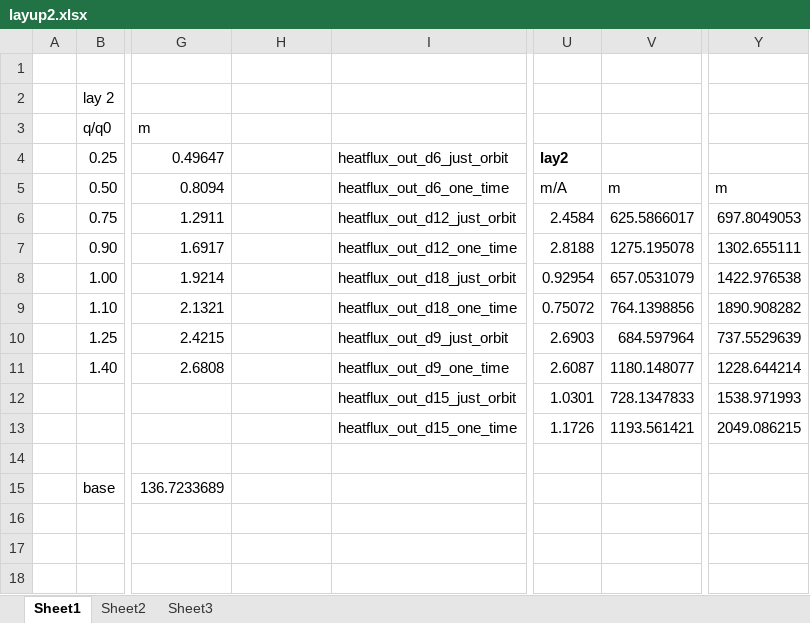
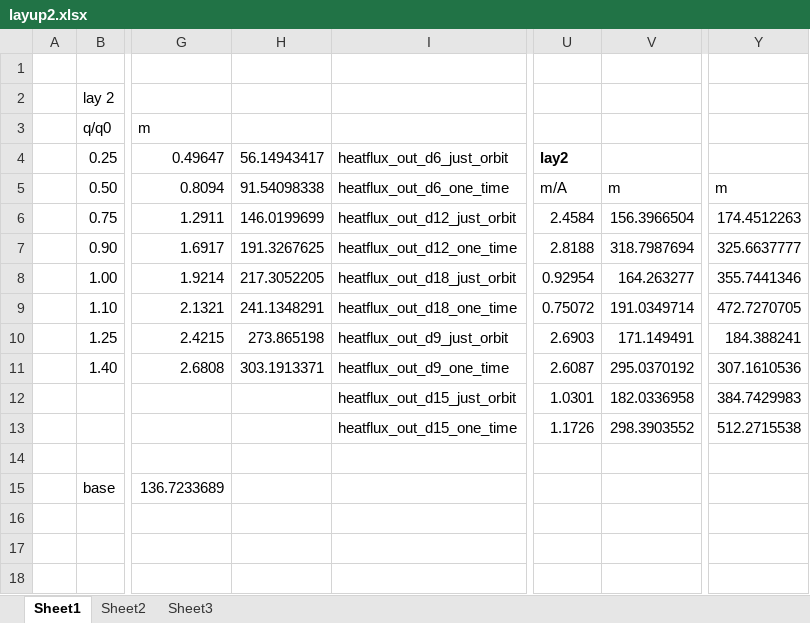
Before and after one commit to DawudH/DSE-AEROSHELL02, an Excel workbook: SOFTWARE/Thermal/1D forloops/layup2.xlsx, sheet Sheet1, drawn as a sheet; only a part is shown, gaps mark what is left out; values as stored, in another font and other column widths than the file's, no borders; charts and pictures not drawn; the diff names each change by its address in the sheet, - before the commit and + after, or states it on an @@ line.

```diff
--- a/SOFTWARE/Thermal/1D forloops/layup2.xlsx (sheet Sheet1)
+++ b/SOFTWARE/Thermal/1D forloops/layup2.xlsx (sheet Sheet1)
-H4: (empty)
+H4: 56.14943417
-H5: (empty)
+H5: 91.54098338
-H6: (empty)
+H6: 146.0199699
-V6: 625.5866017
+V6: 156.3966504
-Y6: 697.8049053
+Y6: 174.4512263
-H7: (empty)
+H7: 191.3267625
-V7: 1275.195078
+V7: 318.7987694
-Y7: 1302.655111
+Y7: 325.6637777
-H8: (empty)
+H8: 217.3052205
-V8: 657.0531079
+V8: 164.263277
-Y8: 1422.976538
+Y8: 355.7441346
-H9: (empty)
+H9: 241.1348291
-V9: 764.1398856
+V9: 191.0349714
-Y9: 1890.908282
+Y9: 472.7270705
-H10: (empty)
+H10: 273.865198
-V10: 684.597964
+V10: 171.149491
-Y10: 737.5529639
+Y10: 184.388241
-H11: (empty)
+H11: 303.1913371
-V11: 1180.148077
+V11: 295.0370192
-Y11: 1228.644214
+Y11: 307.1610536
-V12: 728.1347833
+V12: 182.0336958
-Y12: 1538.971993
+Y12: 384.7429983
-V13: 1193.561421
+V13: 298.3903552
-Y13: 2049.086215
+Y13: 512.2715538
```
Also changed, not shown: charts or pictures, 6 other files.
